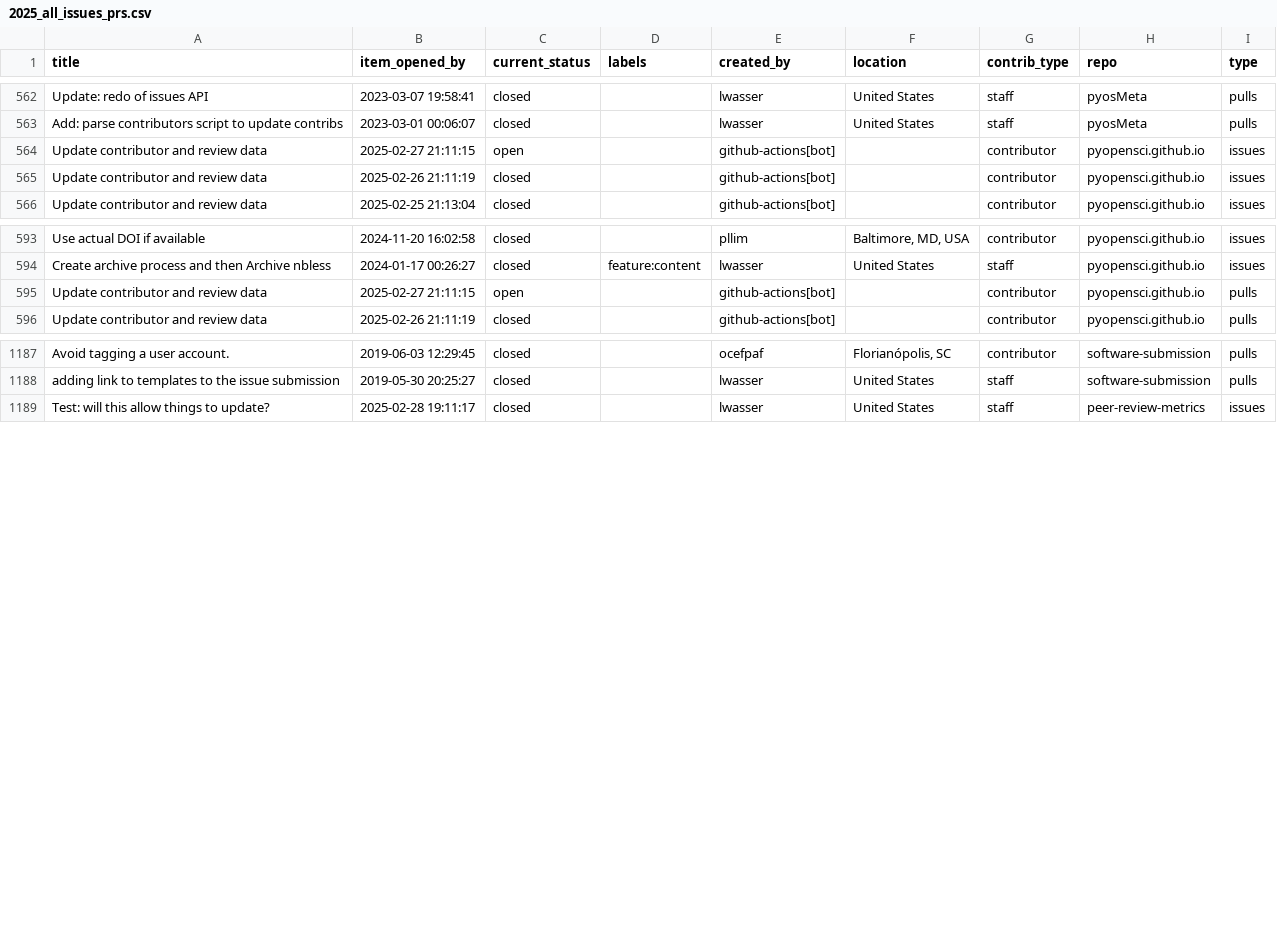
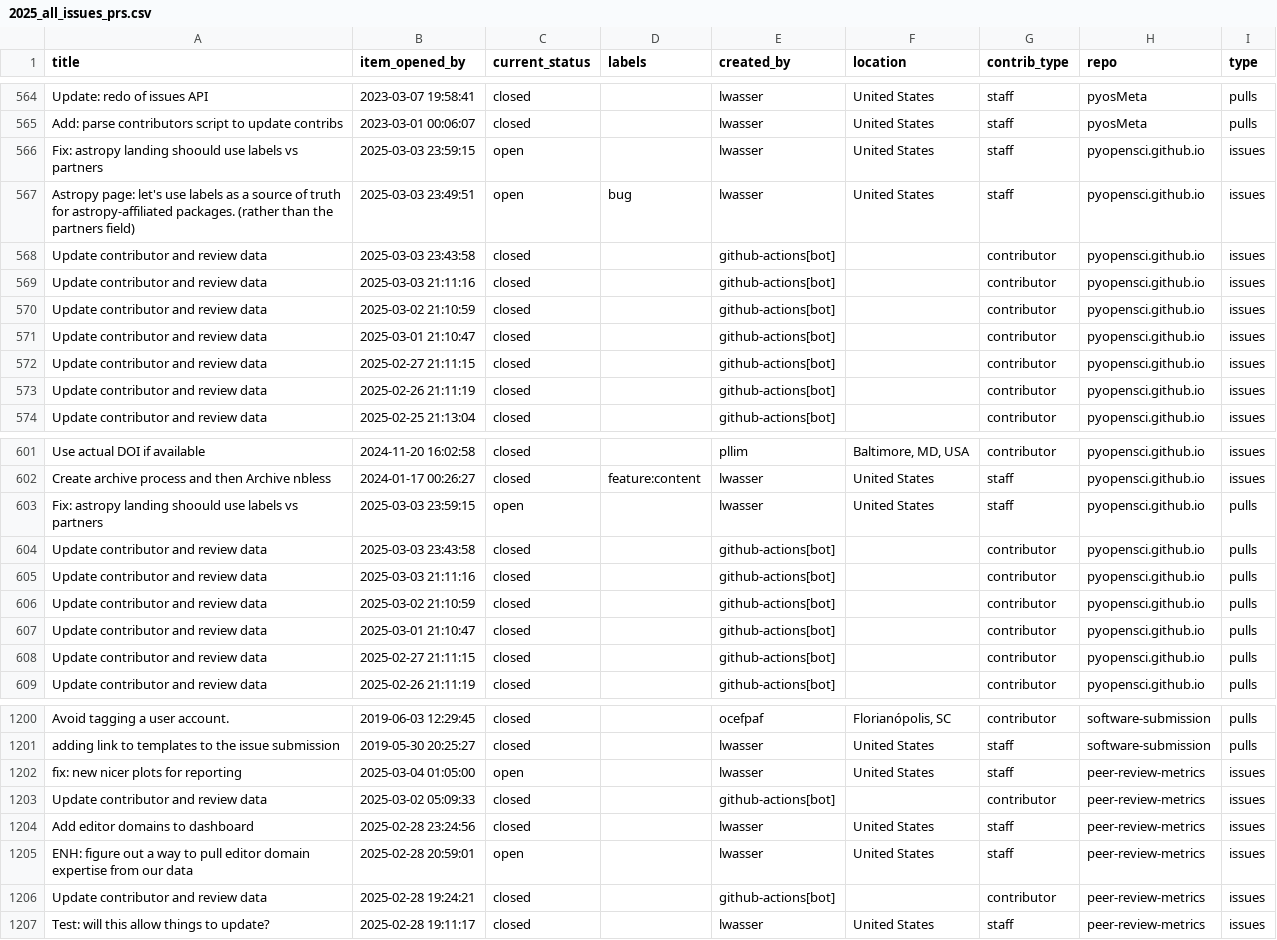
Before and after one commit to pyOpenSci/peer-review-metrics, a CSV file: _data/2025_all_issues_prs.csv, drawn as a sheet; only a part is shown, gaps mark what is left out; the diff covers the shown part only.

```diff
--- a/_data/2025_all_issues_prs.csv
+++ b/_data/2025_all_issues_prs.csv
@@ -563,3 +565,9 @@ Update: redo of issues API,2023-03-07 19:58:41,closed,,lwasser,United States,sta
 Add: parse contributors script to update contribs,2023-03-01 00:06:07,closed,,lwasser,United States,staff,pyosMeta,pulls
-Update contributor and review data,2025-02-27 21:11:15,open,,github-actions[bot],,contributor,pyopensci.github.io,issues
+Fix: astropy landing shoould use labels vs partners,2025-03-03 23:59:15,open,,lwasser,United States,staff,pyopensci.github.io,issues
+Astropy page: let's use labels as a  source of truth for astropy-affiliated packages. (rather than the partners field),2025-03-03 23:49:51,open,bug,lwasser,United States,staff,pyopensci.github.io,issues
+Update contributor and review data,2025-03-03 23:43:58,closed,,github-actions[bot],,contributor,pyopensci.github.io,issues
+Update contributor and review data,2025-03-03 21:11:16,closed,,github-actions[bot],,contributor,pyopensci.github.io,issues
+Update contributor and review data,2025-03-02 21:10:59,closed,,github-actions[bot],,contributor,pyopensci.github.io,issues
+Update contributor and review data,2025-03-01 21:10:47,closed,,github-actions[bot],,contributor,pyopensci.github.io,issues
+Update contributor and review data,2025-02-27 21:11:15,closed,,github-actions[bot],,contributor,pyopensci.github.io,issues
 Update contributor and review data,2025-02-26 21:11:19,closed,,github-actions[bot],,contributor,pyopensci.github.io,issues
@@ -594,3 +602,8 @@ Use actual DOI if available,2024-11-20 16:02:58,closed,,pllim,"Baltimore, MD, US
 Create archive process and then Archive nbless,2024-01-17 00:26:27,closed,feature:content,lwasser,United States,staff,pyopensci.github.io,issues
-Update contributor and review data,2025-02-27 21:11:15,open,,github-actions[bot],,contributor,pyopensci.github.io,pulls
+Fix: astropy landing shoould use labels vs partners,2025-03-03 23:59:15,open,,lwasser,United States,staff,pyopensci.github.io,pulls
+Update contributor and review data,2025-03-03 23:43:58,closed,,github-actions[bot],,contributor,pyopensci.github.io,pulls
+Update contributor and review data,2025-03-03 21:11:16,closed,,github-actions[bot],,contributor,pyopensci.github.io,pulls
+Update contributor and review data,2025-03-02 21:10:59,closed,,github-actions[bot],,contributor,pyopensci.github.io,pulls
+Update contributor and review data,2025-03-01 21:10:47,closed,,github-actions[bot],,contributor,pyopensci.github.io,pulls
+Update contributor and review data,2025-02-27 21:11:15,closed,,github-actions[bot],,contributor,pyopensci.github.io,pulls
 Update contributor and review data,2025-02-26 21:11:19,closed,,github-actions[bot],,contributor,pyopensci.github.io,pulls
@@ -1188,2 +1201,7 @@ Avoid tagging a user account.,2019-06-03 12:29:45,closed,,ocefpaf,"Florianópoli
 adding link to templates to the issue submission,2019-05-30 20:25:27,closed,,lwasser,United States,staff,software-submission,pulls
+fix: new nicer plots for reporting,2025-03-04 01:05:00,open,,lwasser,United States,staff,peer-review-metrics,issues
+Update contributor and review data,2025-03-02 05:09:33,closed,,github-actions[bot],,contributor,peer-review-metrics,issues
+Add editor domains to dashboard,2025-02-28 23:24:56,closed,,lwasser,United States,staff,peer-review-metrics,issues
+ENH: figure out a way to pull editor domain expertise from our data,2025-02-28 20:59:01,open,,lwasser,United States,staff,peer-review-metrics,issues
+Update contributor and review data,2025-02-28 19:24:21,closed,,github-actions[bot],,contributor,peer-review-metrics,issues
 Test: will this allow things to update?  ,2025-02-28 19:11:17,closed,,lwasser,United States,staff,peer-review-metrics,issues
```
Also changed, not shown: 6 added rows and 1 edited cell elsewhere in this file, _data/review_submissions.csv, 1 other file.
